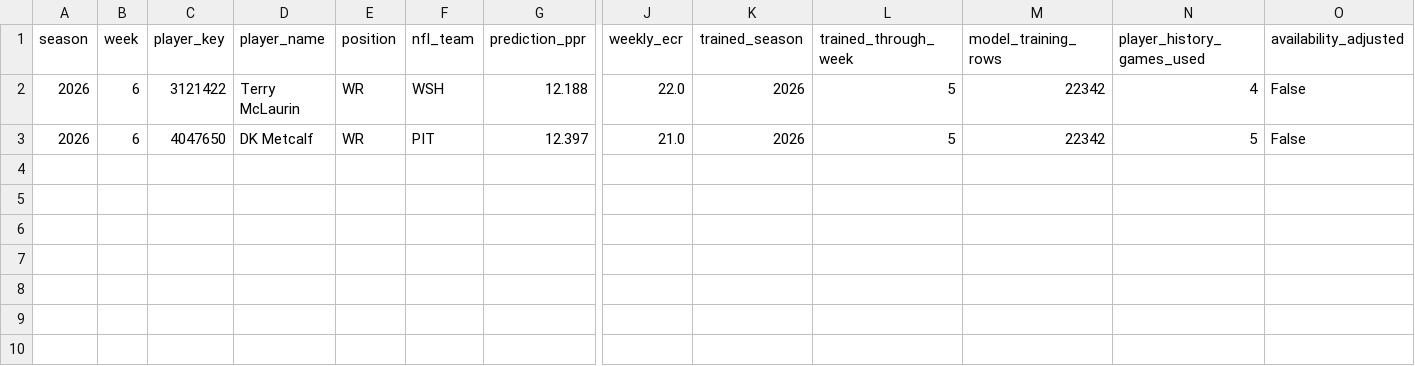
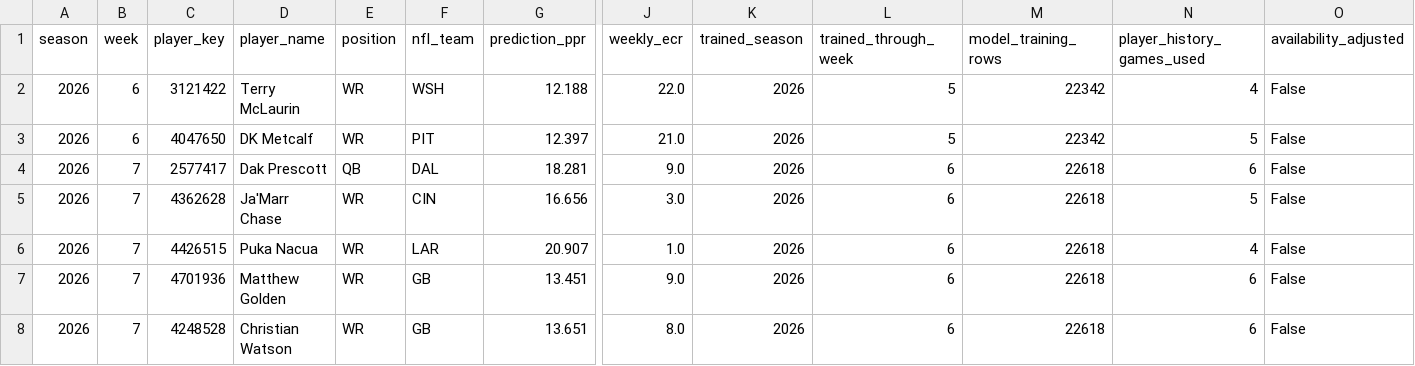
Before and after one commit to serenazhu101705/fantasy-football, a CSV file: data/shadow_predictions/shadow_predictions.csv, drawn as a sheet; only a part is shown, gaps mark what is left out; rows hold the shown columns only; the diff names each change by its address in the sheet, - before the commit and + after, or states it on an @@ line.

Commit message:
added player stats for waiver players and initial email setup

```diff
--- a/data/shadow_predictions/shadow_predictions.csv
+++ b/data/shadow_predictions/shadow_predictions.csv
+row 4: 2026 | 7 | 2577417 | Dak Prescott | QB | DAL | 18.281 | 9.0 | 2026 | 6 | 22618 | 6 | False
+row 5: 2026 | 7 | 4362628 | Ja'Marr Chase | WR | CIN | 16.656 | 3.0 | 2026 | 6 | 22618 | 5 | False
+row 6: 2026 | 7 | 4426515 | Puka Nacua | WR | LAR | 20.907 | 1.0 | 2026 | 6 | 22618 | 4 | False
+row 7: 2026 | 7 | 4701936 | Matthew Golden | WR | GB | 13.451 | 9.0 | 2026 | 6 | 22618 | 6 | False
+row 8: 2026 | 7 | 4248528 | Christian Watson | WR | GB | 13.651 | 8.0 | 2026 | 6 | 22618 | 6 | False
```
Also changed, not shown: 11 other files.
